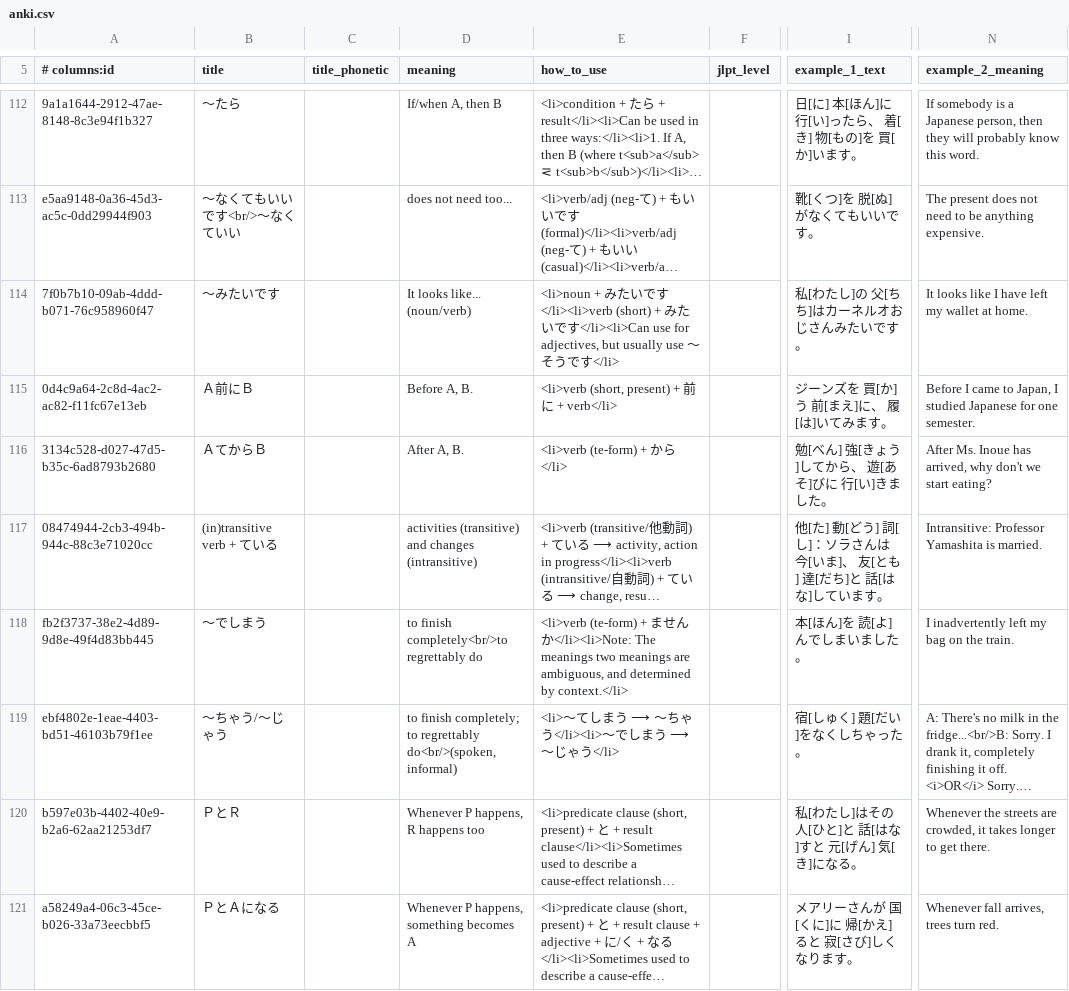
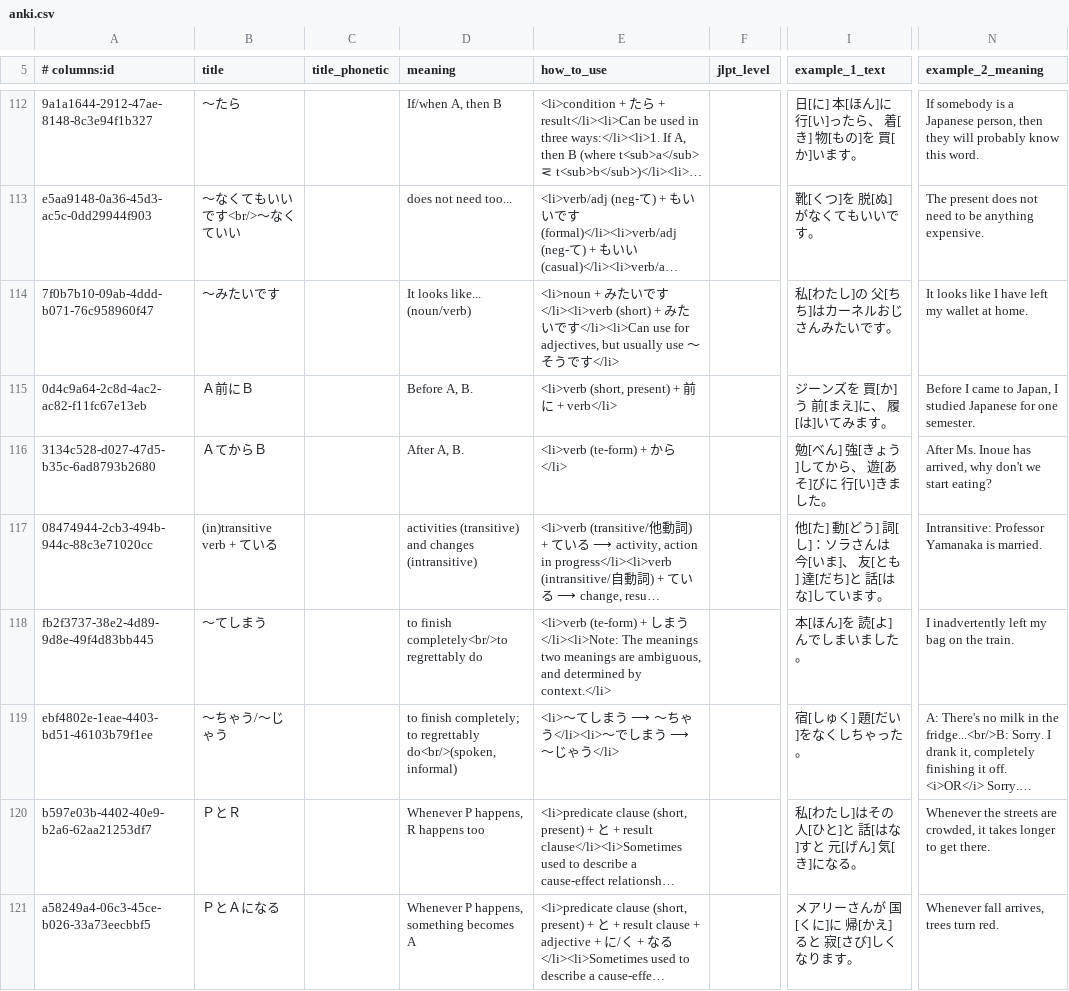
Before and after one commit to paploo/goi, a CSV file: files/grammar/anki.csv, drawn as a sheet; only a part is shown, gaps mark what is left out; long unchanged cells end in …; the diff names each change by its address in the sheet, - before the commit and + after, or states it on an @@ line.

Commit message:
Fix typo in grammar card example

```diff
--- a/files/grammar/anki.csv
+++ b/files/grammar/anki.csv
-I114 (example_1_text): 私[わたし]の 父[ちち]はカーネルオおじさんみたいです。
+I114 (example_1_text): 私[わたし]の 父[ちち]はカーネルおじさんみたいです。
-N117 (example_2_meaning): Intransitive: Professor Yamashita is married.
+N117 (example_2_meaning): Intransitive: Professor Yamanaka is married.
-B118 (title): 〜でしまう
+B118 (title): 〜てしまう
-E118 (how_to_use): …(te-form) + ませんか</li><li>Note: The…
+E118 (how_to_use): …(te-form) + しまう</li><li>Note: The…
```
Also changed, not shown: 2 other files.
